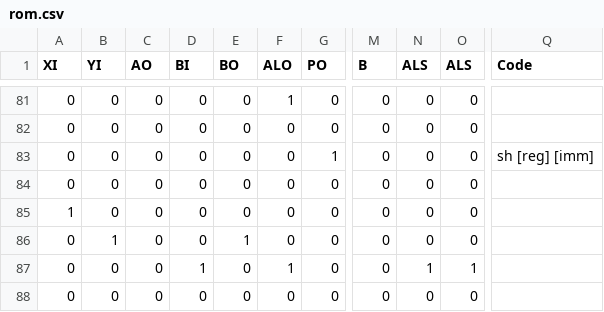
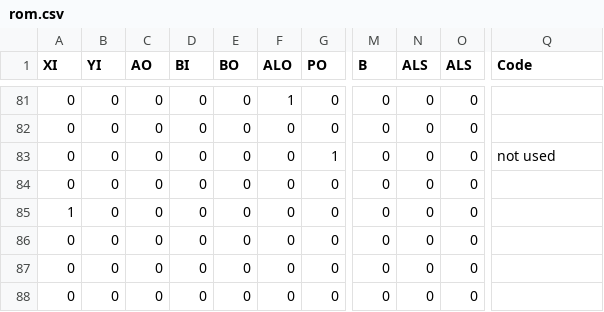
Before and after one commit to Oelin/pix, a CSV file: cu/rom.csv, drawn as a sheet; only a part is shown, gaps mark what is left out; the diff names each change by its address in the sheet, - before the commit and + after, or states it on an @@ line.

Commit message:
Update rom.csv

```diff
--- a/cu/rom.csv
+++ b/cu/rom.csv
-Q83 (Code): sh [reg] [imm]
+Q83 (Code): not used
-B86 (YI): 1
+B86 (YI): 0
-E86 (BO): 1
+E86 (BO): 0
-D87 (BI): 1
+D87 (BI): 0
-F87 (ALO): 1
+F87 (ALO): 0
-N87 (ALS): 1
+N87 (ALS): 0
-O87 (ALS): 1
+O87 (ALS): 0
```
